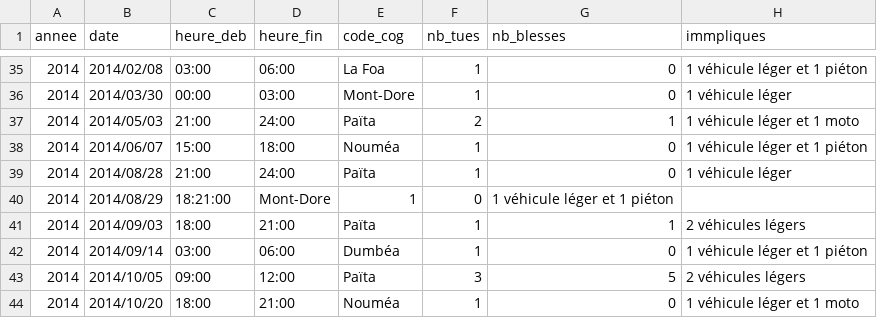
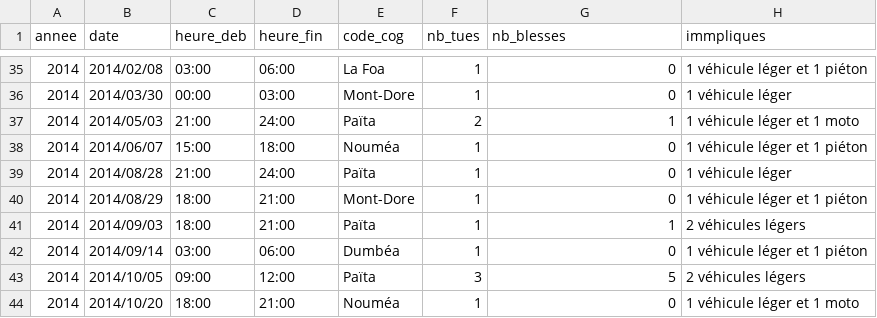
Before and after one commit to adriens/odata-ncl, a CSV file: data/accidents-mortels-route/accidents-mortels-route.csv, drawn as a sheet; only a part is shown, gaps mark what is left out.

Commit message:
Typo 2014

```diff
--- a/data/accidents-mortels-route/accidents-mortels-route.csv
+++ b/data/accidents-mortels-route/accidents-mortels-route.csv
@@ -39,3 +39,3 @@ annee,date,heure_deb,heure_fin,code_cog,nb_tues,nb_blesses,immpliques
 2014,2014/08/28,21:00,24:00,Païta,1,0,1 véhicule léger
-2014,2014/08/29,18:21:00,Mont-Dore ,1,0,1 véhicule léger et 1 piéton
+2014,2014/08/29,18:00,21:00,Mont-Dore,1,0,1 véhicule léger et 1 piéton
 2014,2014/09/03,18:00,21:00,Païta,1,1,2 véhicules légers
```
